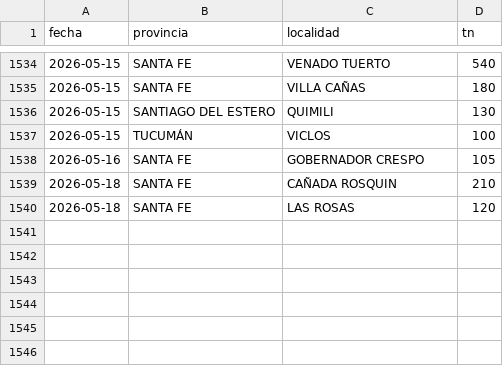
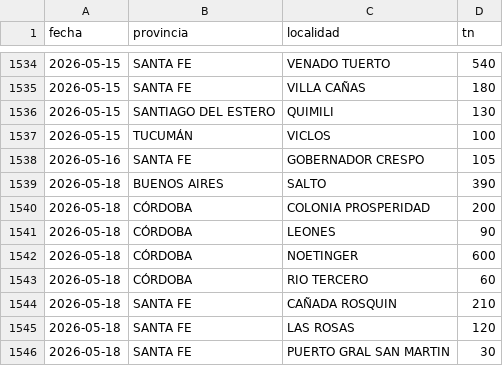
Before and after one commit to alfonsoancarola/app-all, a CSV file: fs_maiz/data/origenes_sorgo.csv, drawn as a sheet; only a part is shown, gaps mark what is left out; the diff names each change by its address in the sheet, - before the commit and + after, or states it on an @@ line.

```diff
--- a/fs_maiz/data/origenes_sorgo.csv
+++ b/fs_maiz/data/origenes_sorgo.csv
+row 1539: 2026-05-18 | BUENOS AIRES | SALTO | 390
+row 1540: 2026-05-18 | CÓRDOBA | COLONIA PROSPERIDAD | 200
+row 1541: 2026-05-18 | CÓRDOBA | LEONES | 90
+row 1542: 2026-05-18 | CÓRDOBA | NOETINGER | 600
+row 1543: 2026-05-18 | CÓRDOBA | RIO TERCERO | 60
+row 1546: 2026-05-18 | SANTA FE | PUERTO GRAL SAN MARTIN | 30
```
Also changed, not shown: fs_maiz/data/matriz_fs.csv, fs_maiz/data/matriz_maiz.csv, 29 other files.
